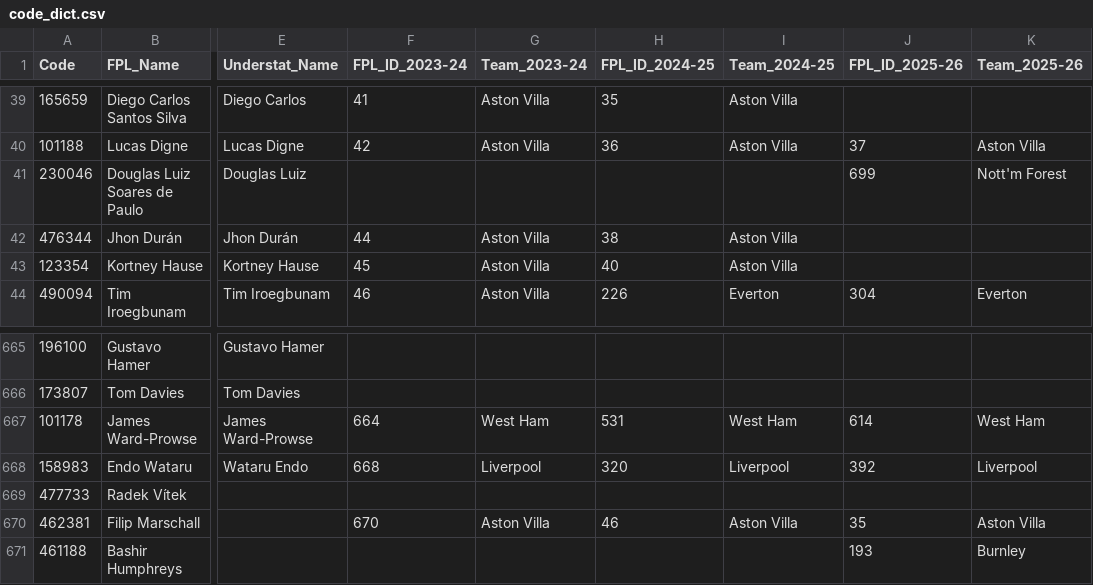
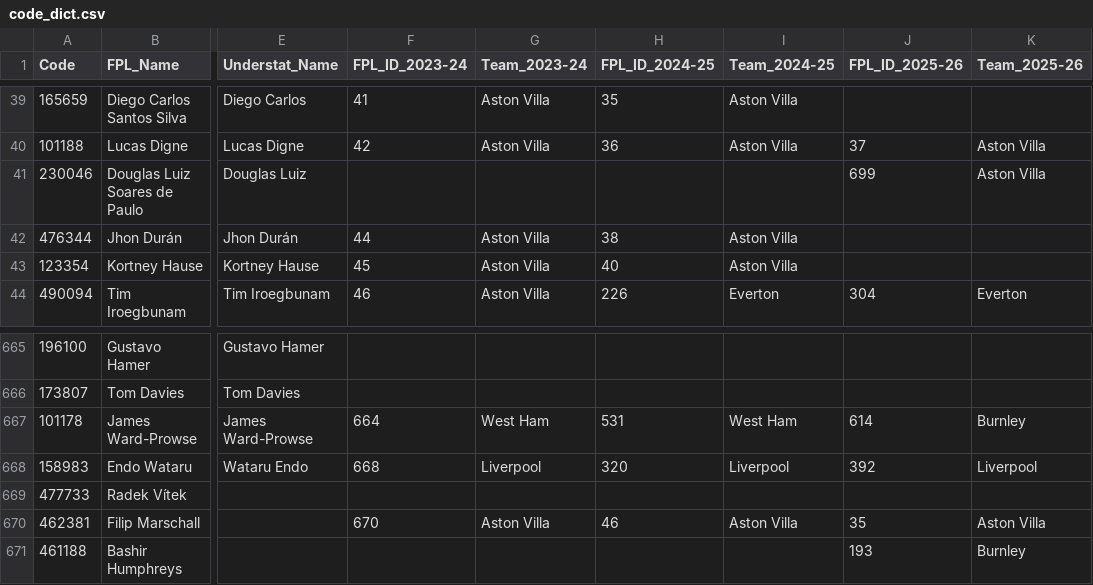
Before and after one commit to Jashior/fpl_code_understat_dict, a CSV file: code_dict.csv, drawn as a sheet; only a part is shown, gaps mark what is left out; the diff names each change by its address in the sheet, - before the commit and + after, or states it on an @@ line.

Commit message:
update dict

```diff
--- a/code_dict.csv
+++ b/code_dict.csv
-K41 (Team_2025-26): Nott'm Forest
+K41 (Team_2025-26): Aston Villa
-K667 (Team_2025-26): West Ham
+K667 (Team_2025-26): Burnley
```
